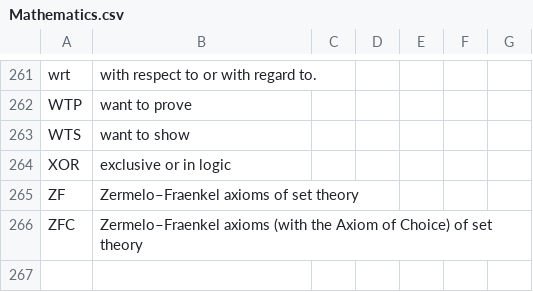
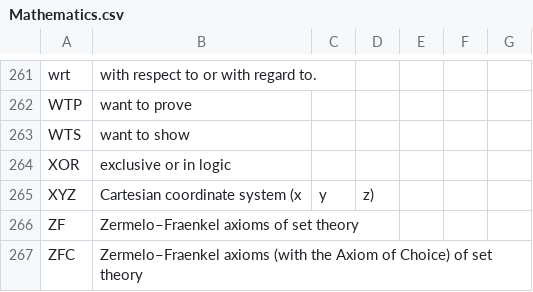
Before and after one commit to fleschutz/talk2windows, a CSV file: data/abbr/Mathematics.csv, drawn as a sheet; only a part is shown, gaps mark what is left out.

```diff
--- a/data/abbr/Mathematics.csv
+++ b/data/abbr/Mathematics.csv
@@ -264,2 +264,3 @@ WTS,want to show
 XOR,exclusive or in logic
+XYZ,Cartesian coordinate system (x,y,z)
 ZF,Zermelo–Fraenkel axioms of set theory
```
Also changed, not shown: data/abbr/Computing.csv, data/abbr/Music.csv.
